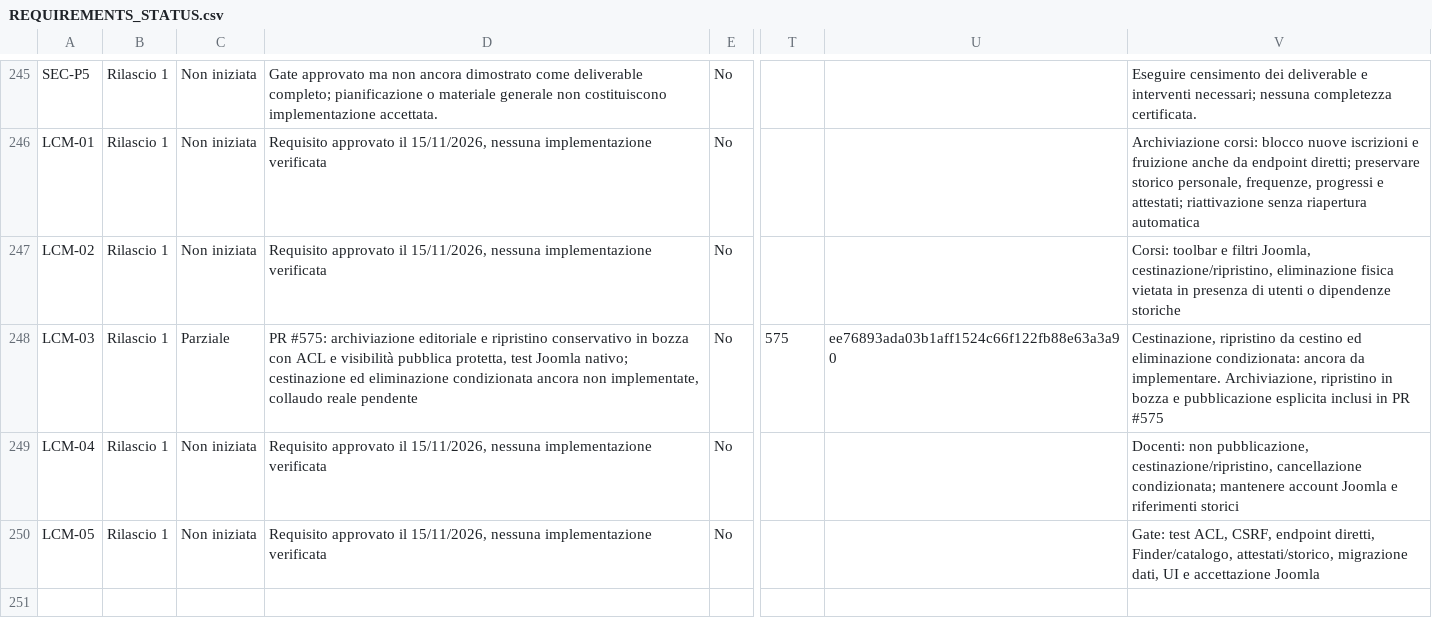
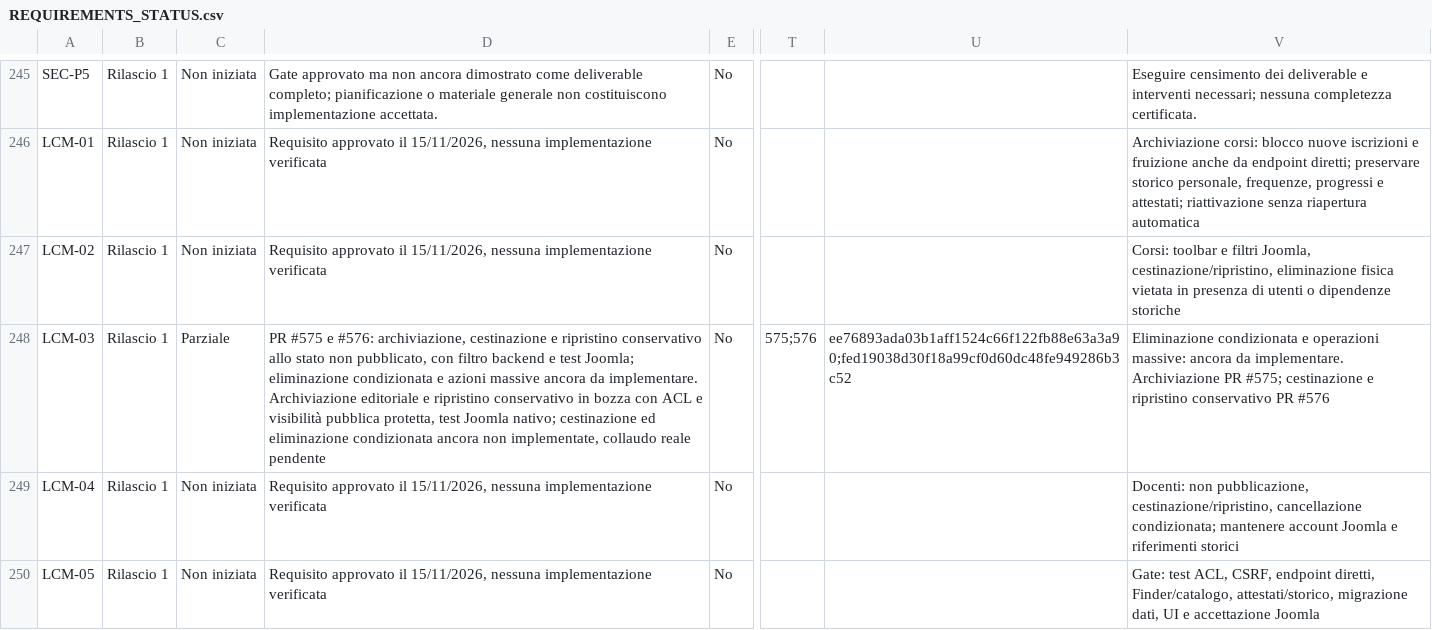
Before and after one commit to jeckodevelopment/jd_learn, a CSV file: docs/REQUIREMENTS_STATUS.csv, drawn as a sheet; only a part is shown, gaps mark what is left out; the diff names each change by its address in the sheet, - before the commit and + after, or states it on an @@ line.

Commit message:
feat(LCM-03): cestino e ripristino conservativo dei percorsi formativi (#576)
* feat(lcm03): allow trashed pathway state with controlled restoration

* feat(lcm03): allow trashed pathway state with controlled restoration

* feat(lcm03): allow trashed pathway state with controlled restoration

* feat(lcm03): allow trashed pathway state with controlled restoration

* feat(lcm03): filter pathway trash and require draft restoration

* feat(lcm03): filter pathway trash and require draft restoration

* feat(lcm03): filter pathway trash and require draft restoration

* feat(lcm03): filter pathway trash and require draft restoration

* test(lcm03): trash, protected direct URL, restore and no implicit publication

* docs(lcm03): describe pathway trash lifecycle and Joomla acceptance tests

* docs(lcm03): describe pathway trash lifecycle and Joomla acceptance tests

* docs(lcm03): describe pathway trash lifecycle and Joomla acceptance tests

* docs(lcm03): describe pathway trash lifecycle and Joomla acceptance tests

* docs(requirements): trace LCM-03 trash and restore PR #576

* fix(lcm03): correct PHP namespace syntax in trash transition guard

* fix(lcm03): read pathway trash filter from Joomla application

```diff
--- a/docs/REQUIREMENTS_STATUS.csv
+++ b/docs/REQUIREMENTS_STATUS.csv
-D248: PR #575: archiviazione editoriale e…
+D248: PR #575 e #576: archiviazione, cestinazione e ripristino conservativo allo stato non pubblicato, con filtro backend e test Joomla; eliminazione condizionata e azioni massive ancora da implementare. Archiviazione editoriale e…
-T248: 575
+T248: 575;576
-U248: ee76893ada03b1aff1524c66f122fb88e63a3a90
+U248: ee76893ada03b1aff1524c66f122fb88e63a3a90;fed19038d30f18a99cf0d60dc48fe949286b3c52
-V248: Cestinazione, ripristino da cestino ed eliminazione condizionata: ancora da implementare. Archiviazione, ripristino in bozza e pubblicazione esplicita inclusi in PR #575
+V248: Eliminazione condizionata e operazioni massive: ancora da implementare. Archiviazione PR #575; cestinazione e ripristino conservativo PR #576
```
Also changed, not shown: 11 other files.
